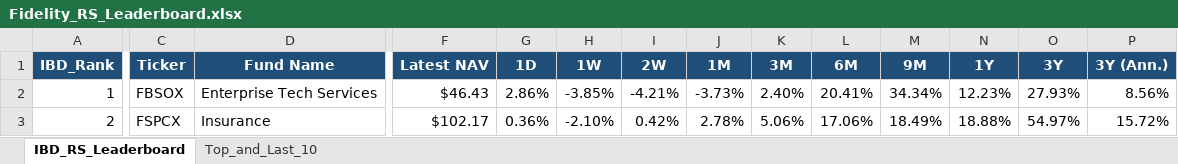
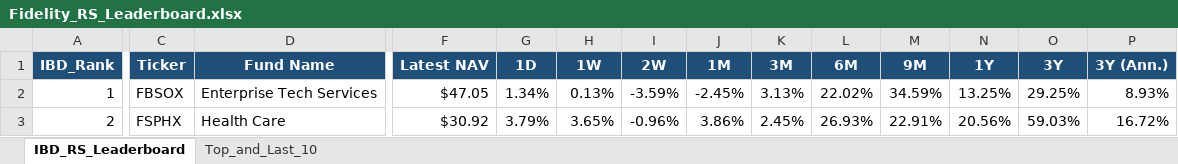
Before and after one commit to Jamesssurfer/Fidelity-Sector-Tracker, an Excel workbook: Fidelity_RS_Leaderboard.xlsx, sheet IBD_RS_Leaderboard, drawn as a sheet; only a part is shown, gaps mark what is left out; values as stored, in another font and other column widths than the file's, no borders; the diff covers the shown part only; the diff names each change by its address in the sheet, - before the commit and + after, or states it on an @@ line.

Commit message:
Auto-update: Fidelity RS Leaderboard (2026-11-24)

```diff
--- a/Fidelity_RS_Leaderboard.xlsx (sheet IBD_RS_Leaderboard)
+++ b/Fidelity_RS_Leaderboard.xlsx (sheet IBD_RS_Leaderboard)
-F2 (Latest NAV): $46.43
+F2 (Latest NAV): $47.05
-G2 (1D): 2.86%
+G2 (1D): 1.34%
-H2 (1W): -3.85%
+H2 (1W): 0.13%
-I2 (2W): -4.21%
+I2 (2W): -3.59%
-J2 (1M): -3.73%
+J2 (1M): -2.45%
-K2 (3M): 2.40%
+K2 (3M): 3.13%
-L2 (6M): 20.41%
+L2 (6M): 22.02%
-M2 (9M): 34.34%
+M2 (9M): 34.59%
-N2 (1Y): 12.23%
+N2 (1Y): 13.25%
-O2 (3Y): 27.93%
+O2 (3Y): 29.25%
-P2 (3Y (Ann.)): 8.56%
+P2 (3Y (Ann.)): 8.93%
-C3 (Ticker): FSPCX
+C3 (Ticker): FSPHX
-D3 (Fund Name): Insurance
+D3 (Fund Name): Health Care
-F3 (Latest NAV): $102.17
+F3 (Latest NAV): $30.92
-G3 (1D): 0.36%
+G3 (1D): 3.79%
-H3 (1W): -2.10%
+H3 (1W): 3.65%
-I3 (2W): 0.42%
+I3 (2W): -0.96%
-J3 (1M): 2.78%
+J3 (1M): 3.86%
-K3 (3M): 5.06%
+K3 (3M): 2.45%
-L3 (6M): 17.06%
+L3 (6M): 26.93%
-M3 (9M): 18.49%
+M3 (9M): 22.91%
-N3 (1Y): 18.88%
+N3 (1Y): 20.56%
-O3 (3Y): 54.97%
+O3 (3Y): 59.03%
-P3 (3Y (Ann.)): 15.72%
+P3 (3Y (Ann.)): 16.72%
```
Also changed, not shown: 414 edited cells elsewhere in this sheet, sheet Top_and_Last_10.
